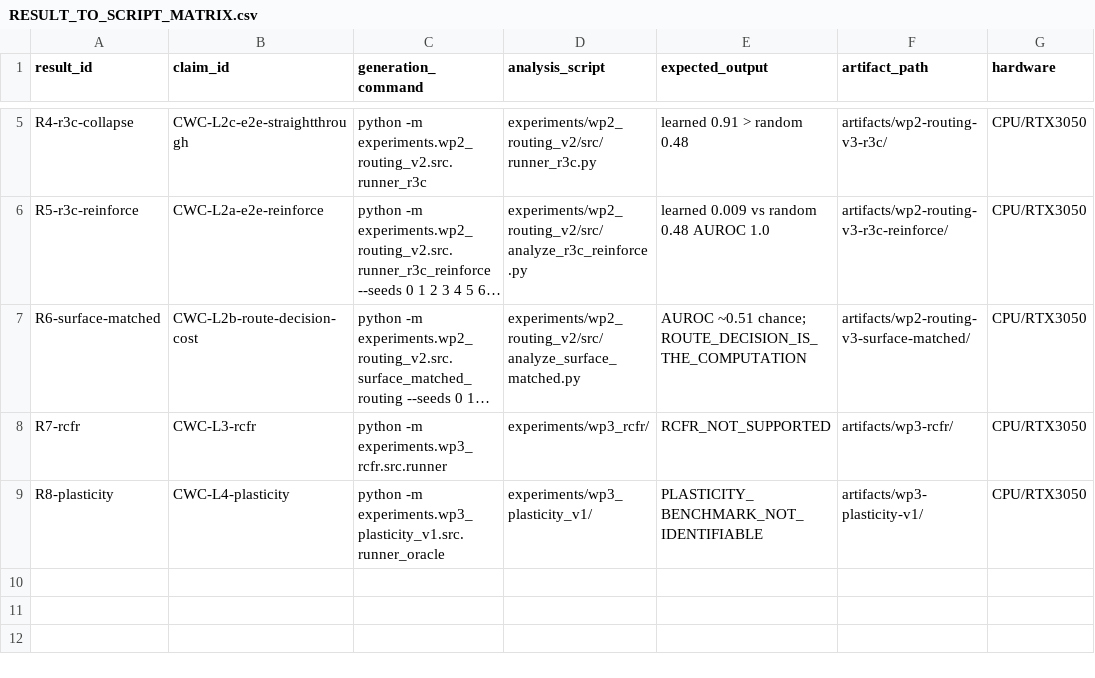
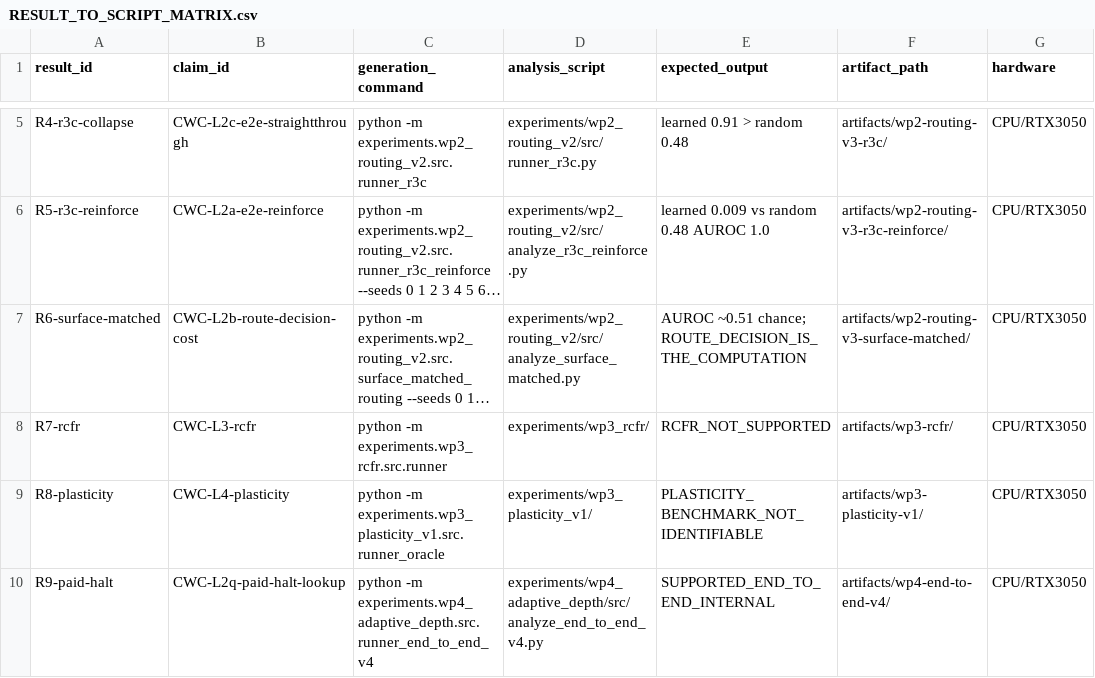
Before and after one commit to neuron7x/sapolsky-behave-layers, a CSV file: docs/reproducibility/RESULT_TO_SCRIPT_MATRIX.csv, drawn as a sheet; only a part is shown, gaps mark what is left out; long unchanged cells end in …; the diff names each change by its address in the sheet, - before the commit and + after, or states it on an @@ line.

Commit message:
evidence: close paid-halt end-to-end v4 run

```diff
--- a/docs/reproducibility/RESULT_TO_SCRIPT_MATRIX.csv
+++ b/docs/reproducibility/RESULT_TO_SCRIPT_MATRIX.csv
+row 10: R9-paid-halt | CWC-L2q-paid-halt-lookup | python -m experiments.wp4_adaptive_depth.src.runner_end_to_end_v4 | experiments/wp4_adaptive_depth/src/analyze_end_to_end_v4.py | SUPPORTED_END_TO_END_INTERNAL | artifacts/wp4-end-to-end-v4/ | CPU/RTX3050
```
Also changed, not shown: 26 other files.
